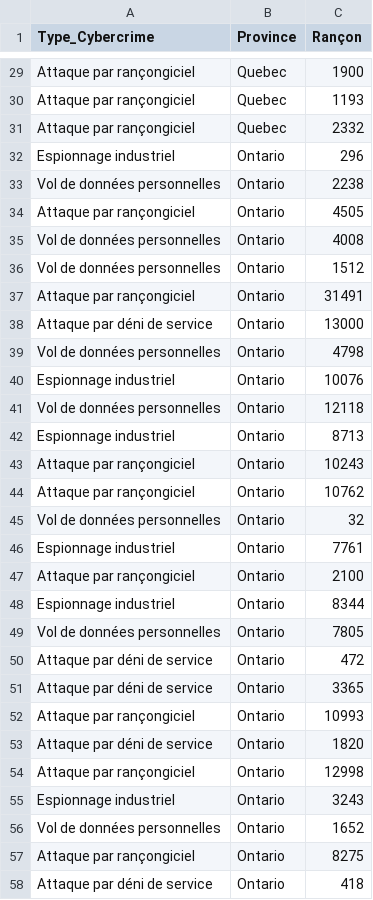
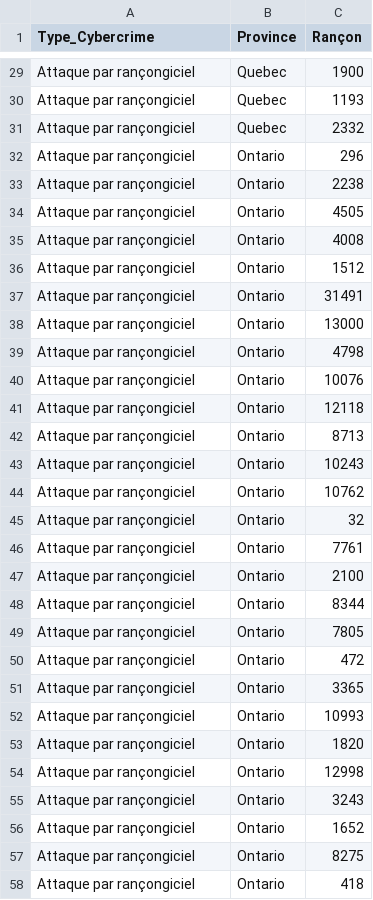
Before and after one commit to Masarah/data_statistics, a CSV file: BD2_CACC.csv, drawn as a sheet; only a part is shown, gaps mark what is left out; the diff covers the shown part only.

Commit message:
Add files via upload

```diff
--- a/BD2_CACC.csv
+++ b/BD2_CACC.csv
@@ -32,2 +32,2 @@
-"Espionnage industriel","Ontario",296
-"Vol de données personnelles","Ontario",2238
+Attaque par rançongiciel,Ontario,296
+Attaque par rançongiciel,Ontario,2238
@@ -35,2 +35,2 @@
-"Vol de données personnelles","Ontario",4008
-"Vol de données personnelles","Ontario",1512
+Attaque par rançongiciel,Ontario,4008
+Attaque par rançongiciel,Ontario,1512
@@ -38,5 +38,5 @@
-"Attaque par déni de service","Ontario",13000
-"Vol de données personnelles","Ontario",4798
-"Espionnage industriel","Ontario",10076
-"Vol de données personnelles","Ontario",12118
-"Espionnage industriel","Ontario",8713
+Attaque par rançongiciel,Ontario,13000
+Attaque par rançongiciel,Ontario,4798
+Attaque par rançongiciel,Ontario,10076
+Attaque par rançongiciel,Ontario,12118
+Attaque par rançongiciel,Ontario,8713
@@ -45,2 +45,2 @@
-"Vol de données personnelles","Ontario",32
-"Espionnage industriel","Ontario",7761
+Attaque par rançongiciel,Ontario,32
+Attaque par rançongiciel,Ontario,7761
@@ -48,4 +48,4 @@
-"Espionnage industriel","Ontario",8344
-"Vol de données personnelles","Ontario",7805
-"Attaque par déni de service","Ontario",472
-"Attaque par déni de service","Ontario",3365
+Attaque par rançongiciel,Ontario,8344
+Attaque par rançongiciel,Ontario,7805
+Attaque par rançongiciel,Ontario,472
+Attaque par rançongiciel,Ontario,3365
@@ -53 +53 @@
-"Attaque par déni de service","Ontario",1820
+Attaque par rançongiciel,Ontario,1820
@@ -55,2 +55,2 @@
-"Espionnage industriel","Ontario",3243
-"Vol de données personnelles","Ontario",1652
+Attaque par rançongiciel,Ontario,3243
+Attaque par rançongiciel,Ontario,1652
@@ -58 +58 @@
-"Attaque par déni de service","Ontario",418
+Attaque par rançongiciel,Ontario,418
```
Also changed, not shown: 1 edited cell elsewhere in this file.
